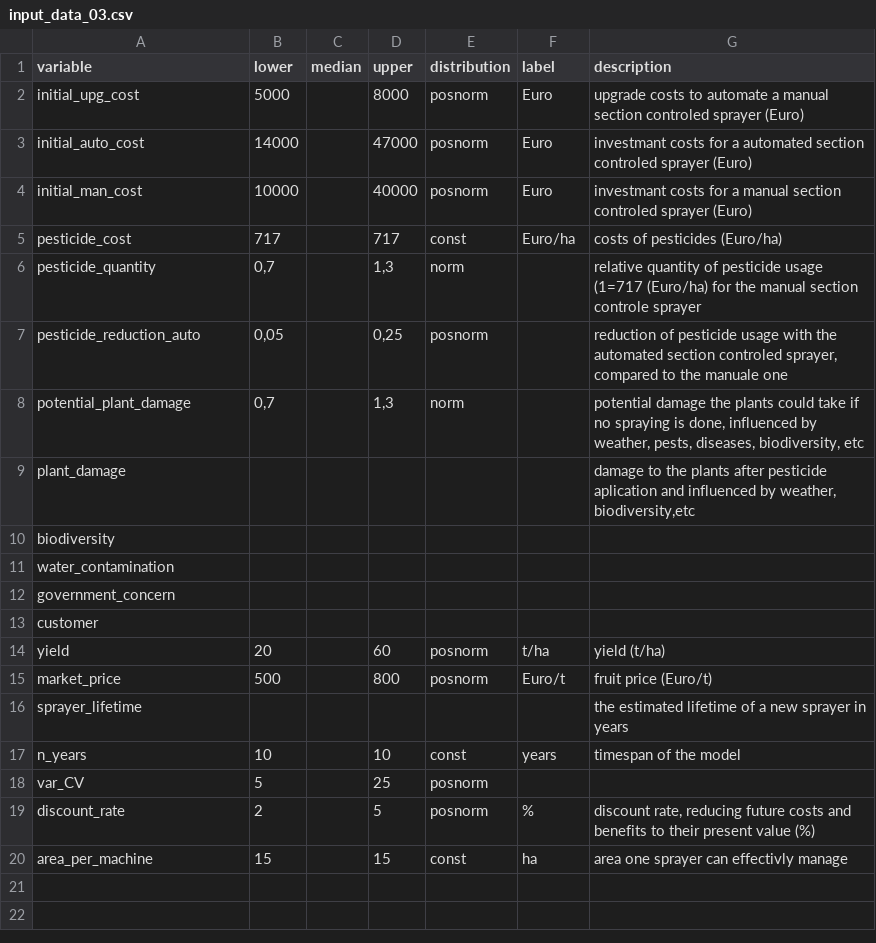
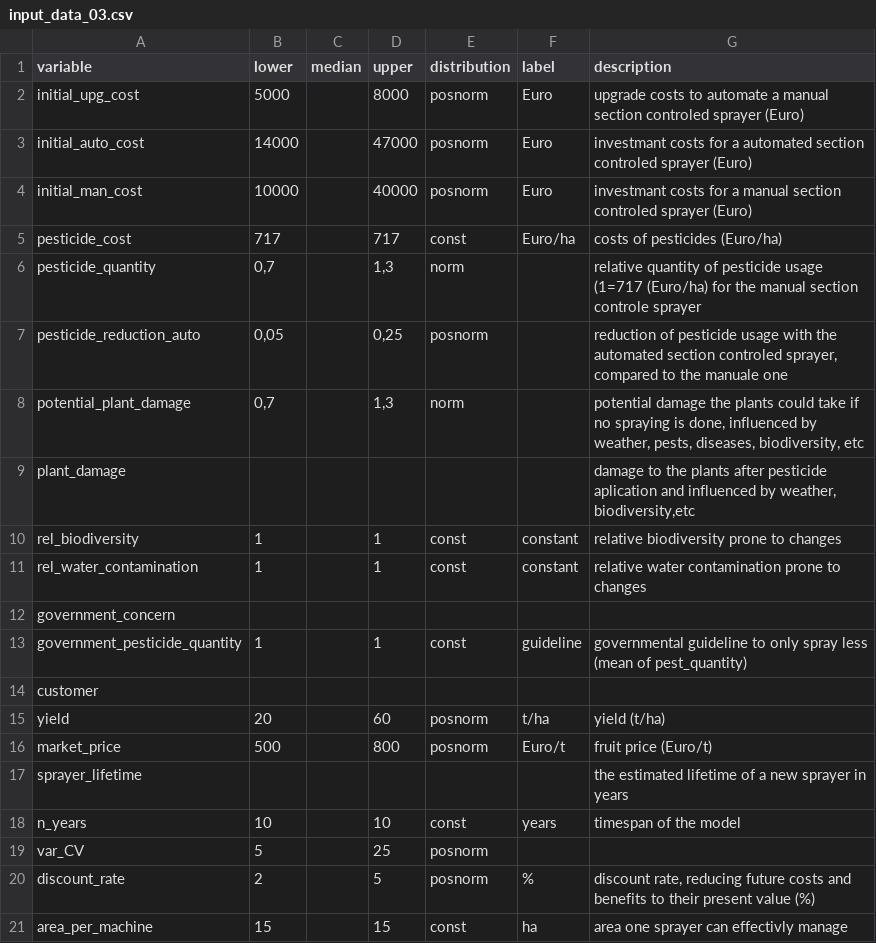
Before and after one commit to cemno/optimizing-pesticide-application-in-orchards, a CSV file: data/input_data_03.csv, drawn as a sheet; removed rows and columns are numbered as before the commit, all else as after; the diff names each change by its address in the sheet, - before the commit and + after, or states it on an @@ line.

Commit message:
rel_water_cont and rel_biodiversity added

```diff
--- a/data/input_data_03.csv
+++ b/data/input_data_03.csv
-row 10: biodiversity
-row 11: water_contamination
+row 10: rel_biodiversity | 1 |  | 1 | const | constant | relative biodiversity prone to changes
+row 11: rel_water_contamination | 1 |  | 1 | const | constant | relative water contamination prone to changes
+row 13: government_pesticide_quantity | 1 |  | 1 | const | guideline | governmental guideline to only spray less (mean of pest_quantity)
```
Also changed, not shown: 1 other file.
